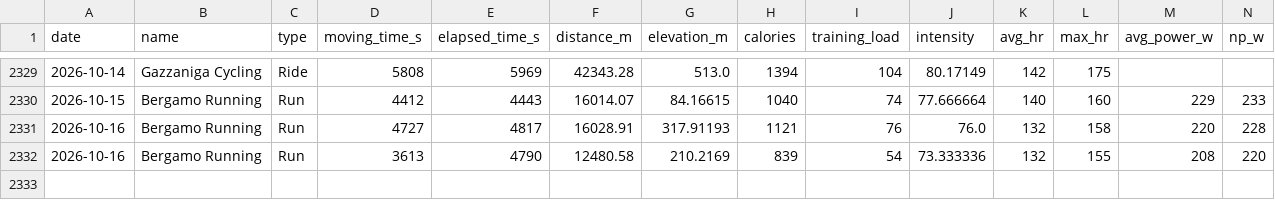
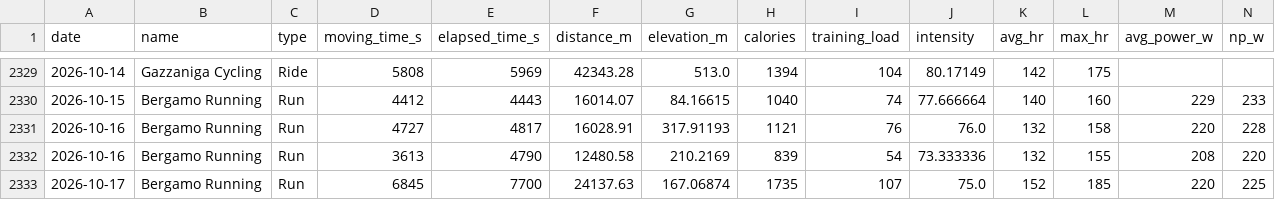
Before and after one commit to micmer-git/micmer-git.github.io, a CSV file: tools/food/data/activities.csv, drawn as a sheet; only a part is shown, gaps mark what is left out.

```diff
--- a/tools/food/data/activities.csv
+++ b/tools/food/data/activities.csv
@@ -2332 +2332,2 @@ date,name,type,moving_time_s,elapsed_time_s,distance_m,elevation_m,calories,trai
 2026-10-16,Bergamo Running,Run,3613,4790,12480.58,210.2169,839,54,73.333336,132,155,208,220
+2026-10-17,Bergamo Running,Run,6845,7700,24137.63,167.06874,1735,107,75.0,152,185,220,225
```
Also changed, not shown: vita/cibo/data/metabolismo.csv, vita/cibo/data/nutrition.csv, 2 other files.
